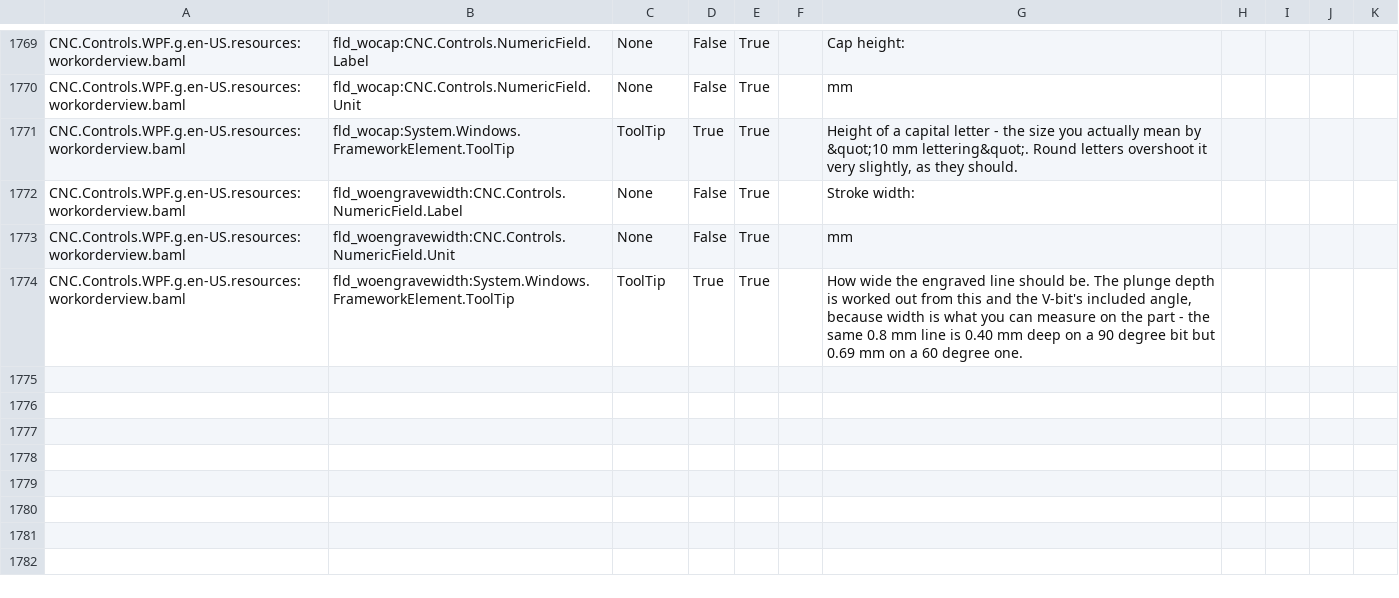
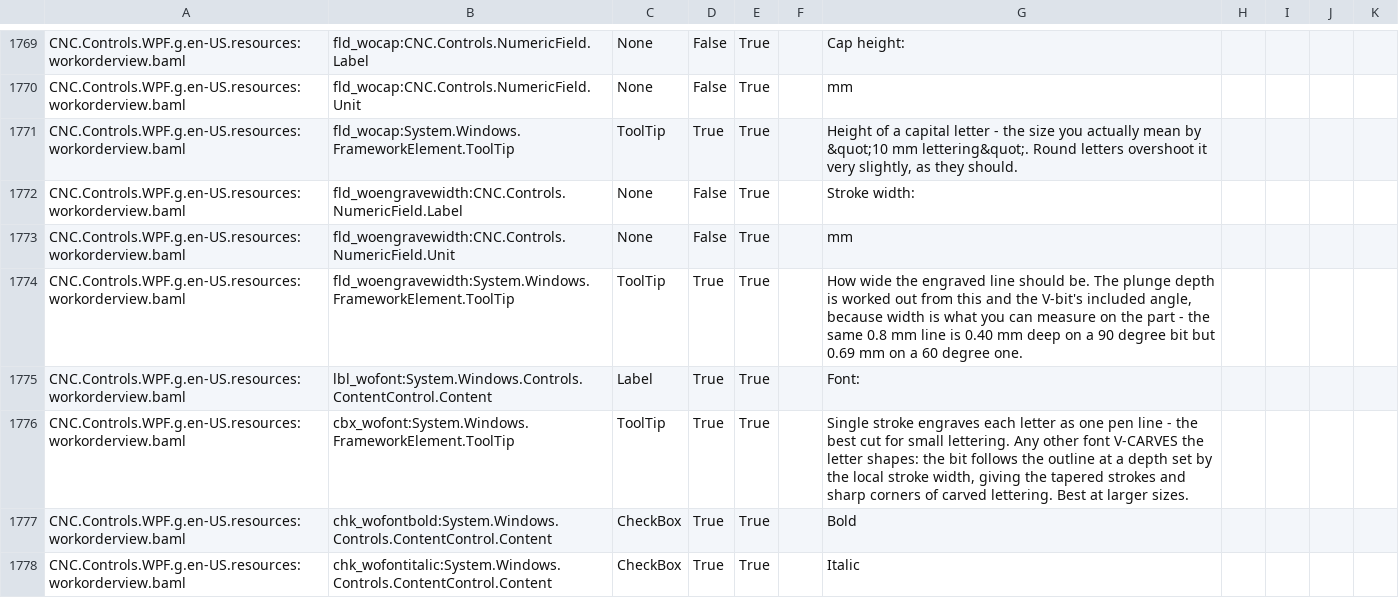
Before and after one commit to ioSenderV2/ioSender, a CSV file: Locale/de-DE/csv/CNC.Controls.WPF.resources.de-DE.csv, drawn as a sheet; only a part is shown, gaps mark what is left out.

```diff
--- a/Locale/de-DE/csv/CNC.Controls.WPF.resources.de-DE.csv
+++ b/Locale/de-DE/csv/CNC.Controls.WPF.resources.de-DE.csv
@@ -1774 +1774,5 @@ CNC.Controls.WPF.g.en-US.resources:workorderview.baml,fld_woengravewidth:CNC.Con
 CNC.Controls.WPF.g.en-US.resources:workorderview.baml,fld_woengravewidth:System.Windows.FrameworkElement.ToolTip,ToolTip,True,True,,"How wide the engraved line should be. The plunge depth is worked out from this and the V-bit's included angle, because width is what you can measure on the part - the same 0.8 mm line is 0.40 mm deep on a 90 degree bit but 0.69 mm on a 60 degree one."
+CNC.Controls.WPF.g.en-US.resources:workorderview.baml,lbl_wofont:System.Windows.Controls.ContentControl.Content,Label,True,True,,Font:
+CNC.Controls.WPF.g.en-US.resources:workorderview.baml,cbx_wofont:System.Windows.FrameworkElement.ToolTip,ToolTip,True,True,,"Single stroke engraves each letter as one pen line - the best cut for small lettering. Any other font V-CARVES the letter shapes: the bit follows the outline at a depth set by the local stroke width, giving the tapered strokes and sharp corners of carved lettering. Best at larger sizes."
+CNC.Controls.WPF.g.en-US.resources:workorderview.baml,chk_wofontbold:System.Windows.Controls.ContentControl.Content,CheckBox,True,True,,Bold
+CNC.Controls.WPF.g.en-US.resources:workorderview.baml,chk_wofontitalic:System.Windows.Controls.ContentControl.Content,CheckBox,True,True,,Italic
```
Also changed, not shown: Locale/en-US/csv/CNC.Controls.WPF.resources.en-US.csv, Locale/hu-HU/csv/CNC.Controls.WPF.resources.hu-HU.csv, 8 other files.
